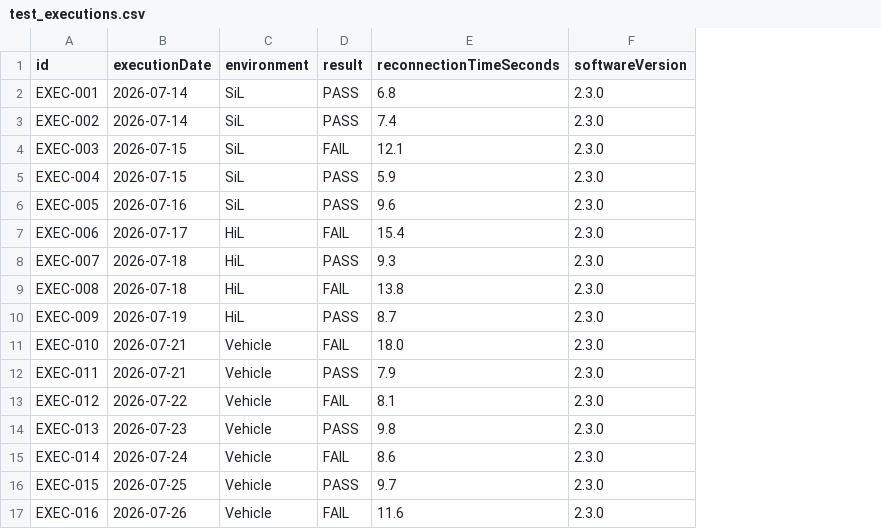
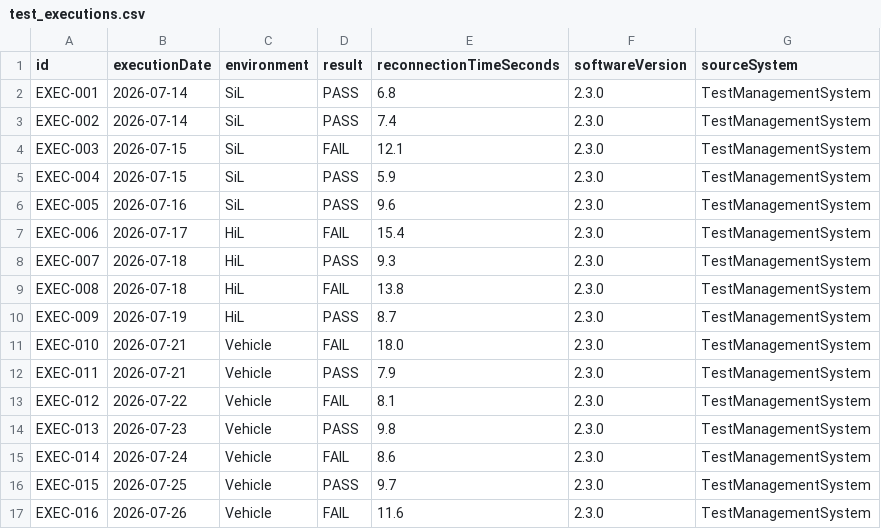
Before and after one commit to davidcristian11/bluetooth-reconnection-kg-poc, a CSV file: data/nodes/test_executions.csv, drawn as a sheet; the diff names each change by its address in the sheet, - before the commit and + after, or states it on an @@ line.

Commit message:
feat: add synthetic source-system provenance

```diff
--- a/data/nodes/test_executions.csv
+++ b/data/nodes/test_executions.csv
+column G (sourceSystem), rows 2-17: all TestManagementSystem
```
Also changed, not shown: data/nodes/defect_tickets.csv, data/nodes/requirements.csv, 18 other files.
